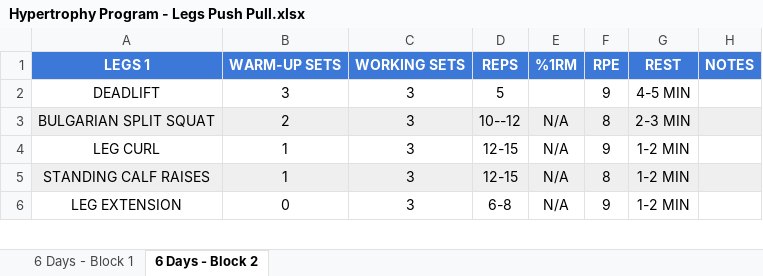
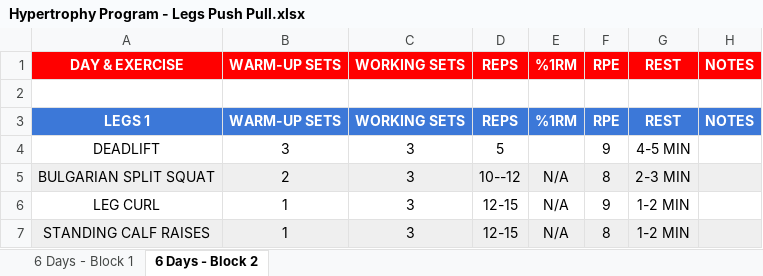
Before and after one commit to MarcoTerzulli/Simple_Gym_Exercise_Sheet_Converter-XLSX_to_TXT, an Excel workbook: Hypertrophy Program - Legs Push Pull.xlsx, sheet 6 Days - Block 2, drawn as a sheet; only a part is shown; the shorter side is filled out with more unchanged rows; values as stored, in another font and other column widths than the file's, no borders; the diff names each change by its address in the sheet, - before the commit and + after, or states it on an @@ line.

Commit message:
Improved sheet header for a better readability

```diff
--- a/Hypertrophy Program - Legs Push Pull.xlsx (sheet 6 Days - Block 2)
+++ b/Hypertrophy Program - Legs Push Pull.xlsx (sheet 6 Days - Block 2)
+row 1: DAY & EXERCISE | WARM-UP SETS | WORKING SETS | REPS | %1RM | RPE | REST | NOTES
+row 2: (empty)
```
Also changed, not shown: sheet 6 Days - Block 1, 2 other files.
